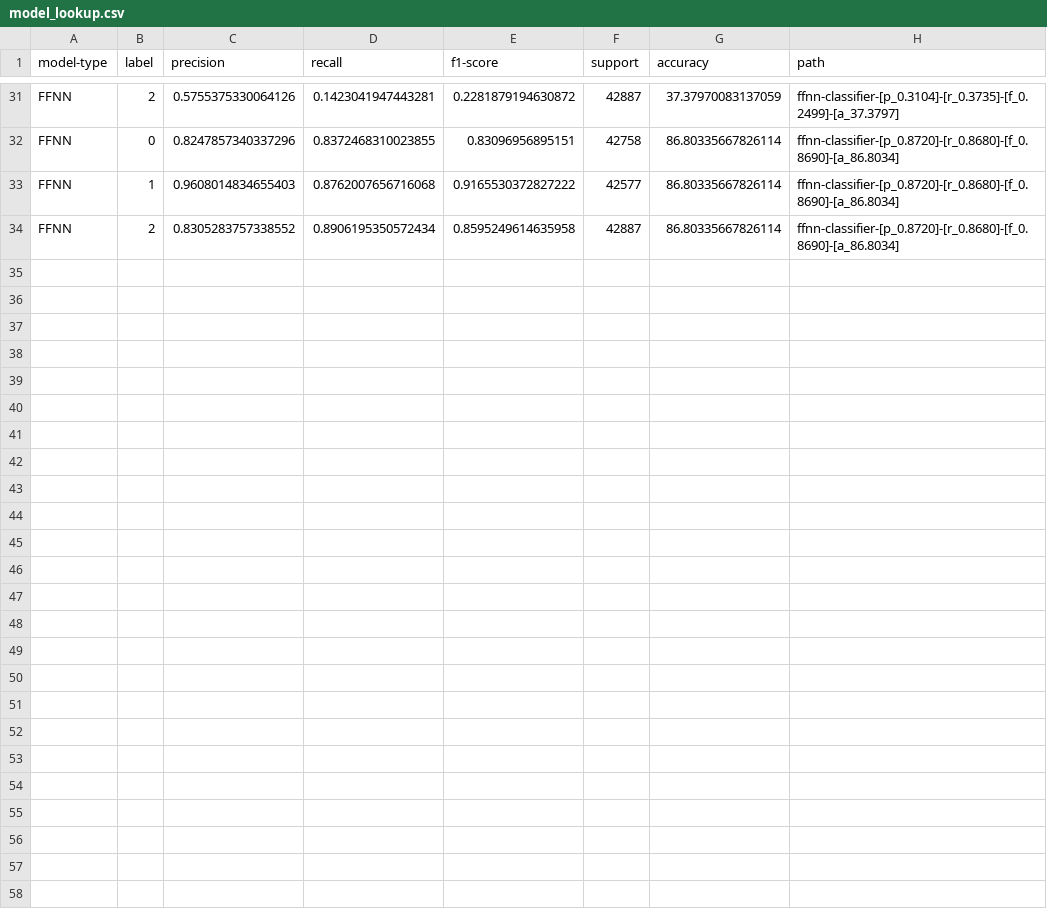
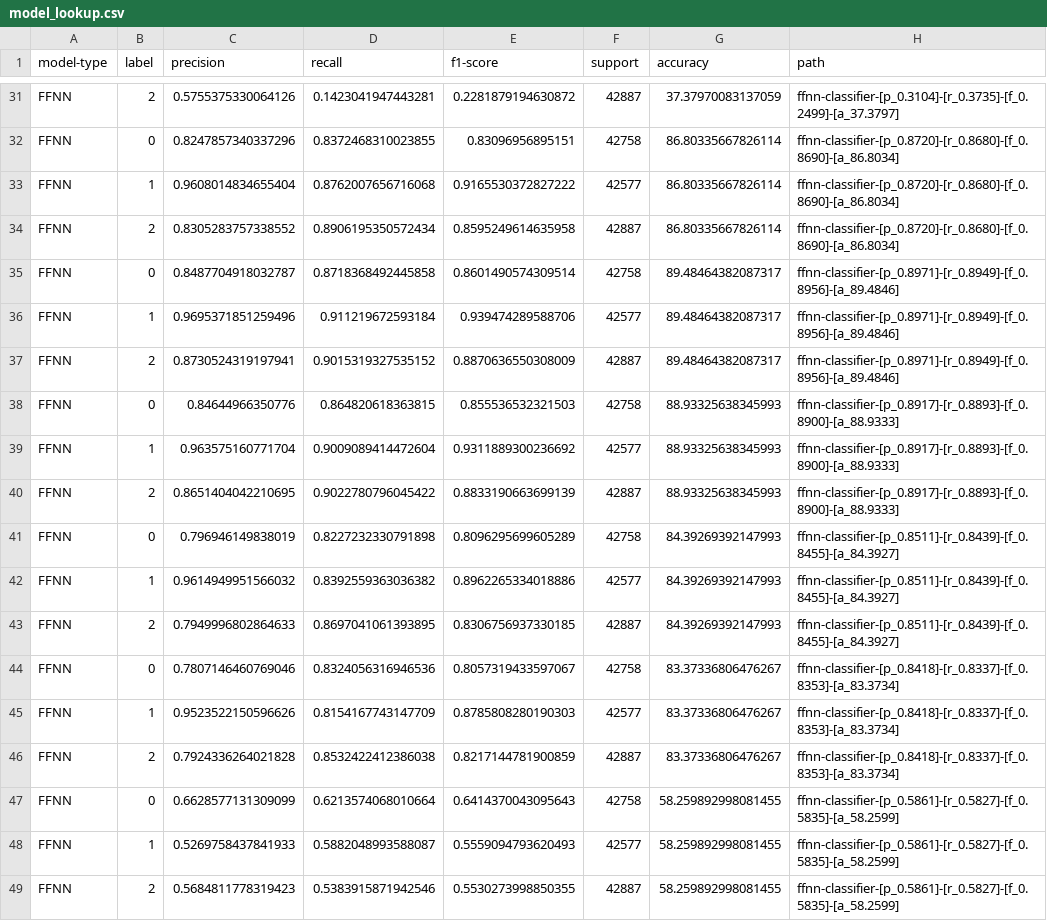
Before and after one commit to arjashok/ecs-171-project, a CSV file: models/model_lookup.csv, drawn as a sheet; only a part is shown, gaps mark what is left out.

Commit message:
more modeling, perf up to 90%

```diff
--- a/models/model_lookup.csv
+++ b/models/model_lookup.csv
@@ -32,3 +32,18 @@ FFNN,2,0.5755375330064126,0.1423041947443281,0.2281879194630872,42887,37.3797008
 FFNN,0,0.8247857340337296,0.8372468310023855,0.83096956895151,42758,86.80335667826114,ffnn-classifier-[p_0.8720]-[r_0.8680]-[f_0.8690]-[a_86.8034]
-FFNN,1,0.9608014834655403,0.8762007656716068,0.9165530372827222,42577,86.80335667826114,ffnn-classifier-[p_0.8720]-[r_0.8680]-[f_0.8690]-[a_86.8034]
+FFNN,1,0.9608014834655404,0.8762007656716068,0.9165530372827222,42577,86.80335667826114,ffnn-classifier-[p_0.8720]-[r_0.8680]-[f_0.8690]-[a_86.8034]
 FFNN,2,0.8305283757338552,0.8906195350572434,0.8595249614635958,42887,86.80335667826114,ffnn-classifier-[p_0.8720]-[r_0.8680]-[f_0.8690]-[a_86.8034]
+FFNN,0,0.8487704918032787,0.8718368492445858,0.8601490574309514,42758,89.48464382087317,ffnn-classifier-[p_0.8971]-[r_0.8949]-[f_0.8956]-[a_89.4846]
+FFNN,1,0.9695371851259496,0.911219672593184,0.939474289588706,42577,89.48464382087317,ffnn-classifier-[p_0.8971]-[r_0.8949]-[f_0.8956]-[a_89.4846]
+FFNN,2,0.8730524319197941,0.9015319327535152,0.8870636550308009,42887,89.48464382087317,ffnn-classifier-[p_0.8971]-[r_0.8949]-[f_0.8956]-[a_89.4846]
+FFNN,0,0.84644966350776,0.864820618363815,0.855536532321503,42758,88.93325638345993,ffnn-classifier-[p_0.8917]-[r_0.8893]-[f_0.8900]-[a_88.9333]
+FFNN,1,0.963575160771704,0.9009089414472604,0.9311889300236692,42577,88.93325638345993,ffnn-classifier-[p_0.8917]-[r_0.8893]-[f_0.8900]-[a_88.9333]
+FFNN,2,0.8651404042210695,0.9022780796045422,0.8833190663699139,42887,88.93325638345993,ffnn-classifier-[p_0.8917]-[r_0.8893]-[f_0.8900]-[a_88.9333]
+FFNN,0,0.796946149838019,0.8227232330791898,0.8096295699605289,42758,84.39269392147993,ffnn-classifier-[p_0.8511]-[r_0.8439]-[f_0.8455]-[a_84.3927]
+FFNN,1,0.9614949951566032,0.8392559363036382,0.8962265334018886,42577,84.39269392147993,ffnn-classifier-[p_0.8511]-[r_0.8439]-[f_0.8455]-[a_84.3927]
+FFNN,2,0.7949996802864633,0.8697041061393895,0.8306756937330185,42887,84.39269392147993,ffnn-classifier-[p_0.8511]-[r_0.8439]-[f_0.8455]-[a_84.3927]
+FFNN,0,0.7807146460769046,0.8324056316946536,0.8057319433597067,42758,83.37336806476267,ffnn-classifier-[p_0.8418]-[r_0.8337]-[f_0.8353]-[a_83.3734]
+FFNN,1,0.9523522150596626,0.8154167743147709,0.8785808280190303,42577,83.37336806476267,ffnn-classifier-[p_0.8418]-[r_0.8337]-[f_0.8353]-[a_83.3734]
+FFNN,2,0.7924336264021828,0.8532422412386038,0.8217144781900859,42887,83.37336806476267,ffnn-classifier-[p_0.8418]-[r_0.8337]-[f_0.8353]-[a_83.3734]
+FFNN,0,0.6628577131309099,0.6213574068010664,0.6414370043095643,42758,58.259892998081455,ffnn-classifier-[p_0.5861]-[r_0.5827]-[f_0.5835]-[a_58.2599]
+FFNN,1,0.5269758437841933,0.5882048993588087,0.5559094793620493,42577,58.259892998081455,ffnn-classifier-[p_0.5861]-[r_0.5827]-[f_0.5835]-[a_58.2599]
+FFNN,2,0.5684811778319423,0.5383915871942546,0.5530273998850355,42887,58.259892998081455,ffnn-classifier-[p_0.5861]-[r_0.5827]-[f_0.5835]-[a_58.2599]
```
Also changed, not shown: 14 other files.
